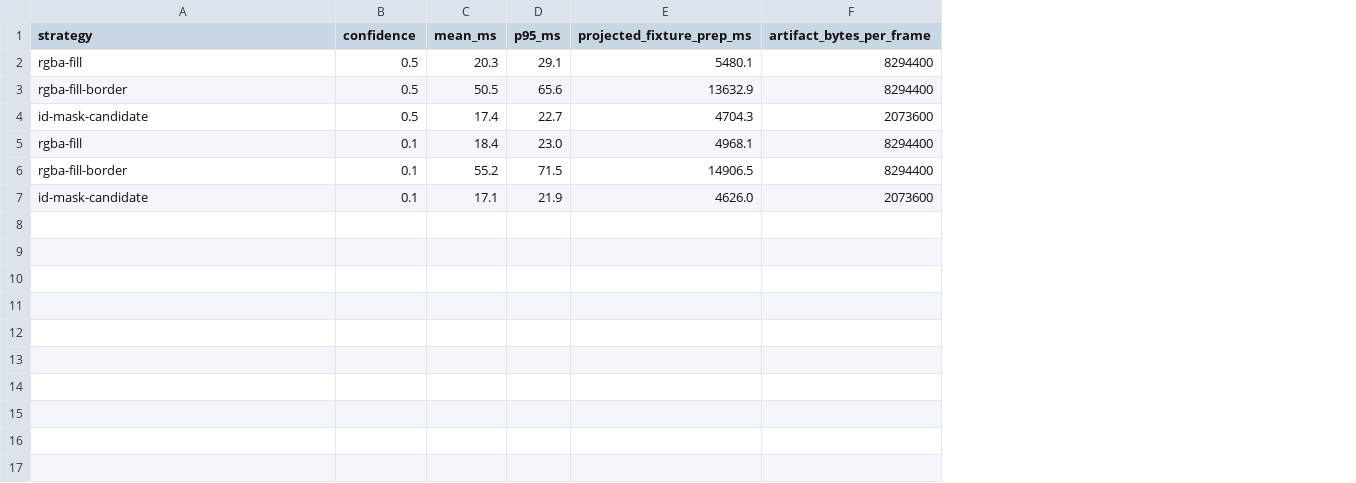
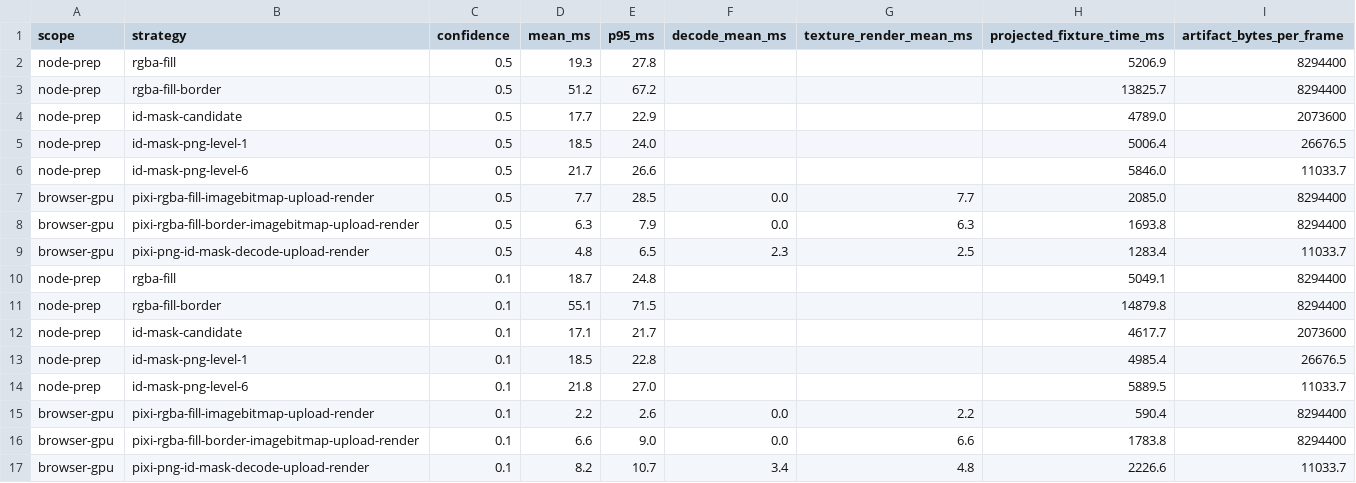
Before and after one commit to roboflow/supervision-js, a CSV file: benchmark/masks/findings.csv, drawn as a sheet; removed rows and columns are numbered as before the commit, all else as after; the diff names each change by its address in the sheet, - before the commit and + after, or states it on an @@ line.

Commit message:
More benchmarks on mask rendering

```diff
--- a/benchmark/masks/findings.csv
+++ b/benchmark/masks/findings.csv
+column A (scope), rows 2-4: all node-prep; rows 10-12: all node-prep
-column E (projected_fixture_prep_ms), rows 2-7: 5480.1 | 13632.9 | 4704.3 | 4968.1 | 14906.5 | 4626.0
+column F (decode_mean_ms), empty
+column G (texture_render_mean_ms), empty
+column H (projected_fixture_time_ms), rows 2-4: 5206.9 | 13825.7 | 4789.0; rows 10-12: 5049.1 | 14879.8 | 4617.7
-D2 (mean_ms): 20.3
+D2 (mean_ms): 19.3
-E2 (p95_ms): 29.1
+E2 (p95_ms): 27.8
-D3 (mean_ms): 50.5
+D3 (mean_ms): 51.2
-E3 (p95_ms): 65.6
+E3 (p95_ms): 67.2
-D4 (mean_ms): 17.4
+D4 (mean_ms): 17.7
-E4 (p95_ms): 22.7
+E4 (p95_ms): 22.9
+row 5: node-prep | id-mask-png-level-1 | 0.5 | 18.5 | 24.0 |  |  | 5006.4 | 26676.5
+row 6: node-prep | id-mask-png-level-6 | 0.5 | 21.7 | 26.6 |  |  | 5846.0 | 11033.7
+row 7: browser-gpu | pixi-rgba-fill-imagebitmap-upload-render | 0.5 | 7.7 | 28.5 | 0.0 | 7.7 | 2085.0 | 8294400
+row 8: browser-gpu | pixi-rgba-fill-border-imagebitmap-upload-render | 0.5 | 6.3 | 7.9 | 0.0 | 6.3 | 1693.8 | 8294400
+row 9: browser-gpu | pixi-png-id-mask-decode-upload-render | 0.5 | 4.8 | 6.5 | 2.3 | 2.5 | 1283.4 | 11033.7
-D10 (mean_ms): 18.4
+D10 (mean_ms): 18.7
-E10 (p95_ms): 23.0
+E10 (p95_ms): 24.8
-D11 (mean_ms): 55.2
+D11 (mean_ms): 55.1
-E12 (p95_ms): 21.9
+E12 (p95_ms): 21.7
+row 13: node-prep | id-mask-png-level-1 | 0.1 | 18.5 | 22.8 |  |  | 4985.4 | 26676.5
+row 14: node-prep | id-mask-png-level-6 | 0.1 | 21.8 | 27.0 |  |  | 5889.5 | 11033.7
+row 15: browser-gpu | pixi-rgba-fill-imagebitmap-upload-render | 0.1 | 2.2 | 2.6 | 0.0 | 2.2 | 590.4 | 8294400
+row 16: browser-gpu | pixi-rgba-fill-border-imagebitmap-upload-render | 0.1 | 6.6 | 9.0 | 0.0 | 6.6 | 1783.8 | 8294400
+row 17: browser-gpu | pixi-png-id-mask-decode-upload-render | 0.1 | 8.2 | 10.7 | 3.4 | 4.8 | 2226.6 | 11033.7
```
Also changed, not shown: 9 other files.
